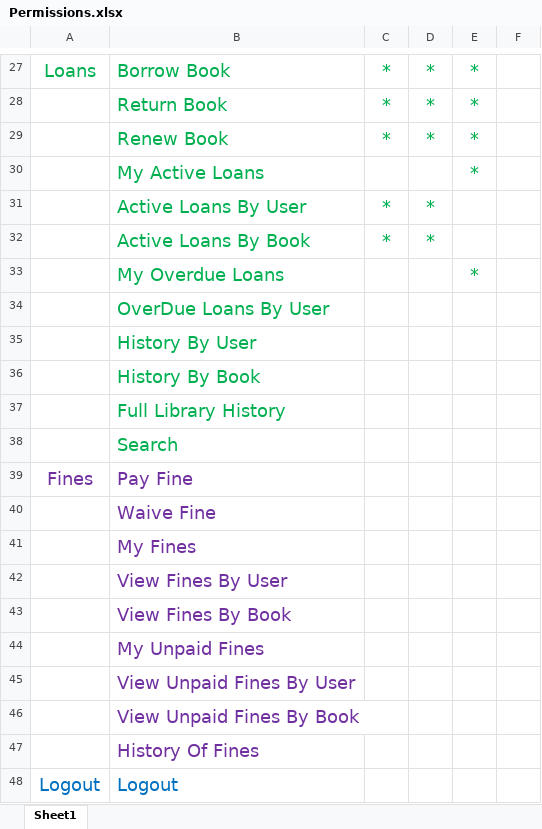
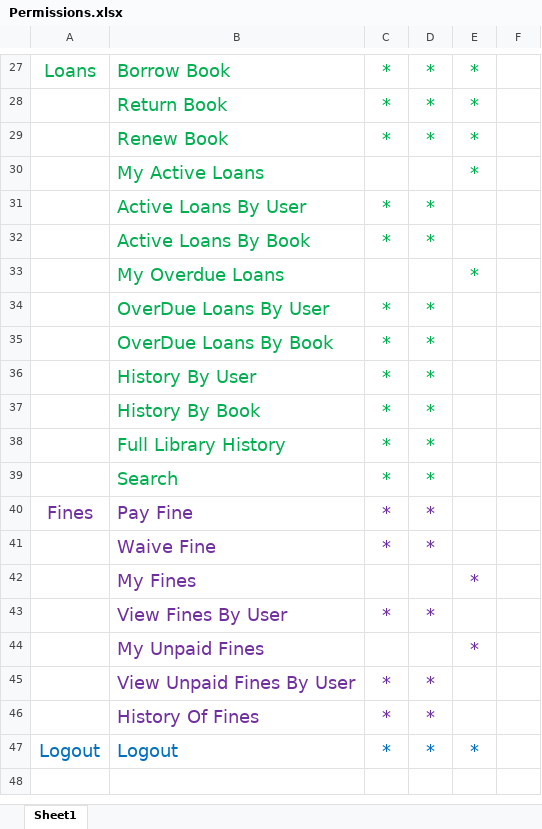
Before and after one commit to e-mohammadzadeh/LibraryManagementSystem, an Excel workbook: Permissions.xlsx, sheet Sheet1, drawn as a sheet; only a part is shown, gaps mark what is left out; values as stored, in another font and other column widths than the file's, no borders; removed rows and columns are numbered as before the commit, all else as after; the diff names each change by its address in the sheet, - before the commit and + after, or states it on an @@ line.

Commit message:
Add cache for permissions

```diff
--- a/Permissions.xlsx (sheet Sheet1)
+++ b/Permissions.xlsx (sheet Sheet1)
-row 34:  | OverDue Loans By User
-row 35:  | History By User
-row 36:  | History By Book
-row 37:  | Full Library History
-row 38:  | Search
+row 34:  | OverDue Loans By User | * | *
+row 35:  | OverDue Loans By Book | * | *
+row 36:  | History By User | * | *
+row 37:  | History By Book | * | *
+row 38:  | Full Library History | * | *
+row 39:  | Search | * | *
-C40: (empty)
+C40: *
-D40: (empty)
+D40: *
-row 40:  | Waive Fine
-row 41:  | My Fines
-row 42:  | View Fines By User
-row 43:  | View Fines By Book
-row 44:  | My Unpaid Fines
-row 45:  | View Unpaid Fines By User
-row 46:  | View Unpaid Fines By Book
-row 47:  | History Of Fines
+row 41:  | Waive Fine | * | *
+row 42:  | My Fines |  |  | *
+row 43:  | View Fines By User | * | *
+row 44:  | My Unpaid Fines |  |  | *
+row 45:  | View Unpaid Fines By User | * | *
+row 46:  | History Of Fines | * | *
-C47: (empty)
+C47: *
-D47: (empty)
+D47: *
-E47: (empty)
+E47: *
```
Also changed, not shown: 6 other files.
